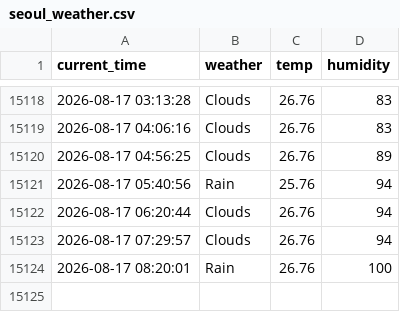
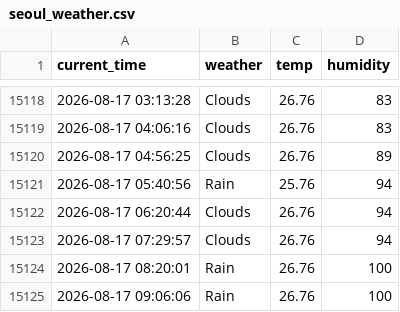
Before and after one commit to jihun4355/seoul_weather_5_m, a CSV file: seoul_weather.csv, drawn as a sheet; only a part is shown, gaps mark what is left out.

```diff
--- a/seoul_weather.csv
+++ b/seoul_weather.csv
@@ -15124 +15124,2 @@ current_time,weather,temp,humidity
 2026-08-17 08:20:01,Rain,26.76,100
+2026-08-17 09:06:06,Rain,26.76,100
```
